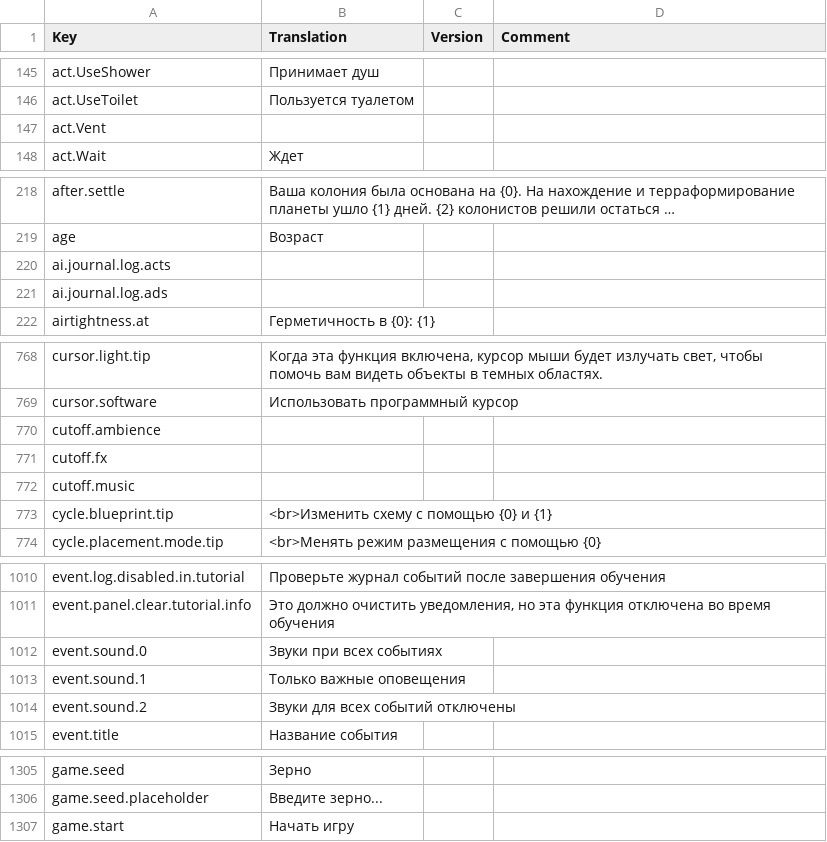
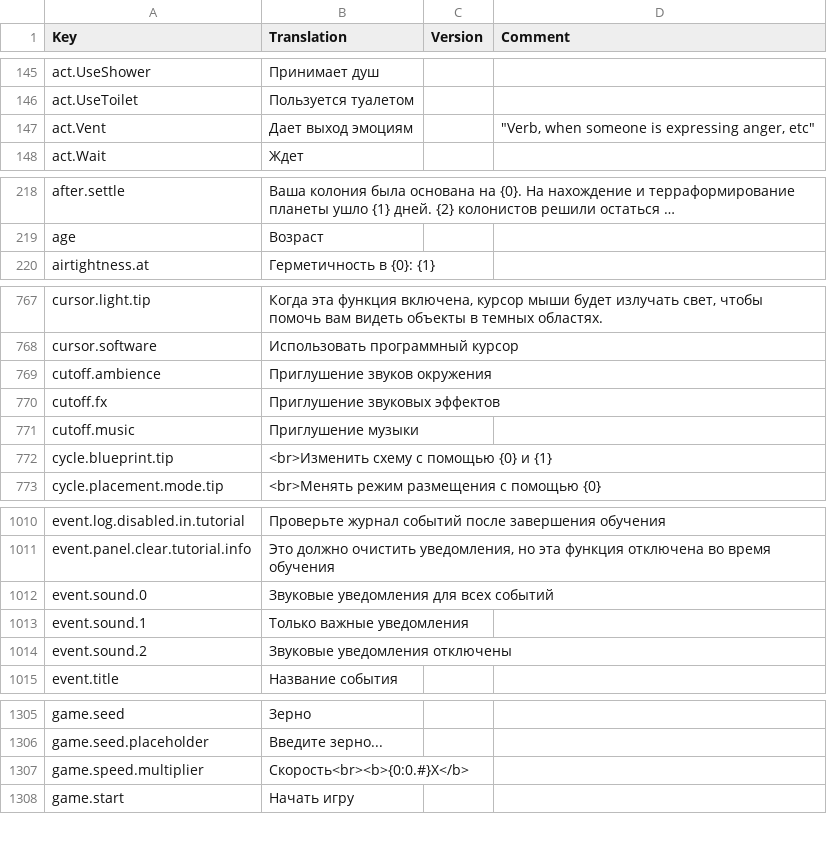
Before and after one commit to kodolinija/stardeus-translations, a CSV file: Translations/Russian.csv, drawn as a sheet; only a part is shown, gaps mark what is left out; long unchanged cells end in …; removed rows and columns are numbered as before the commit, all else as after; the diff covers the shown part only; the diff names each change by its address in the sheet, - before the commit and + after, or states it on an @@ line.

Commit message:
update translation to match v0.6.108.1261

```diff
--- a/Translations/Russian.csv
+++ b/Translations/Russian.csv
-B147 (Translation): (empty)
+B147 (Translation): Дает выход эмоциям
-D147 (Comment): (empty)
+D147 (Comment): "Verb, when someone is expressing anger, etc"
-row 220: ai.journal.log.acts
-row 221: ai.journal.log.ads
-B769 (Translation): (empty)
+B769 (Translation): Приглушение звуков окружения
-B770 (Translation): (empty)
+B770 (Translation): Приглушение звуковых эффектов
-B771 (Translation): (empty)
+B771 (Translation): Приглушение музыки
-B1012 (Translation): Звуки при всех событиях
+B1012 (Translation): Звуковые уведомления для всех событий
-B1013 (Translation): Только важные оповещения
+B1013 (Translation): Только важные уведомления
-B1014 (Translation): Звуки для всех событий отключены
+B1014 (Translation): Звуковые уведомления отключены
+row 1307: game.speed.multiplier | Скорость<br><b>{0:0.#}X</b>
```
Also changed, not shown: 12 added rows, 2 removed rows and 19 edited cells elsewhere in this file.
